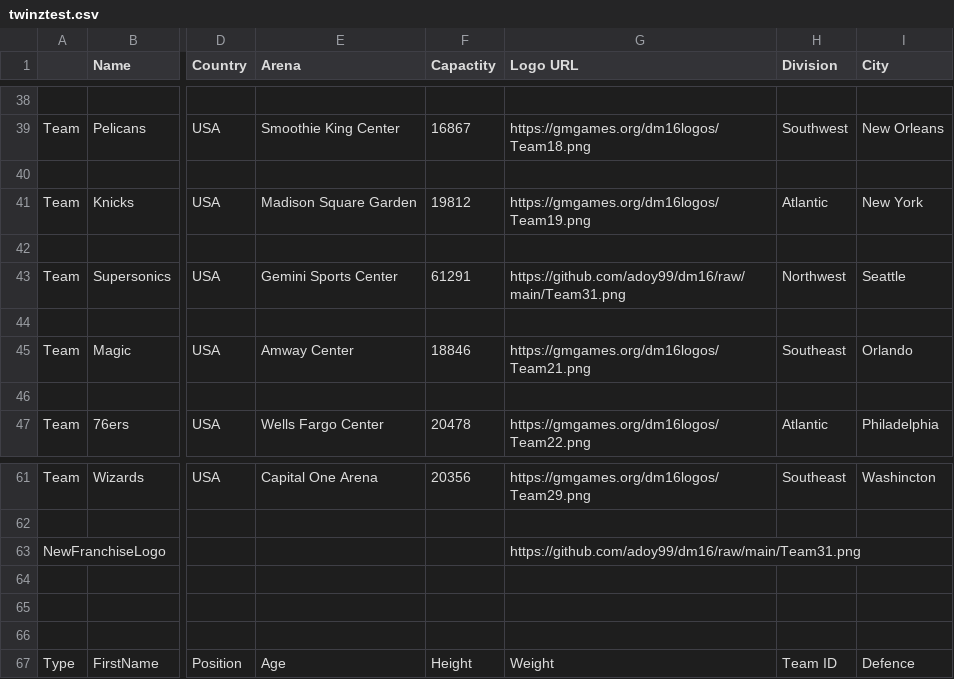
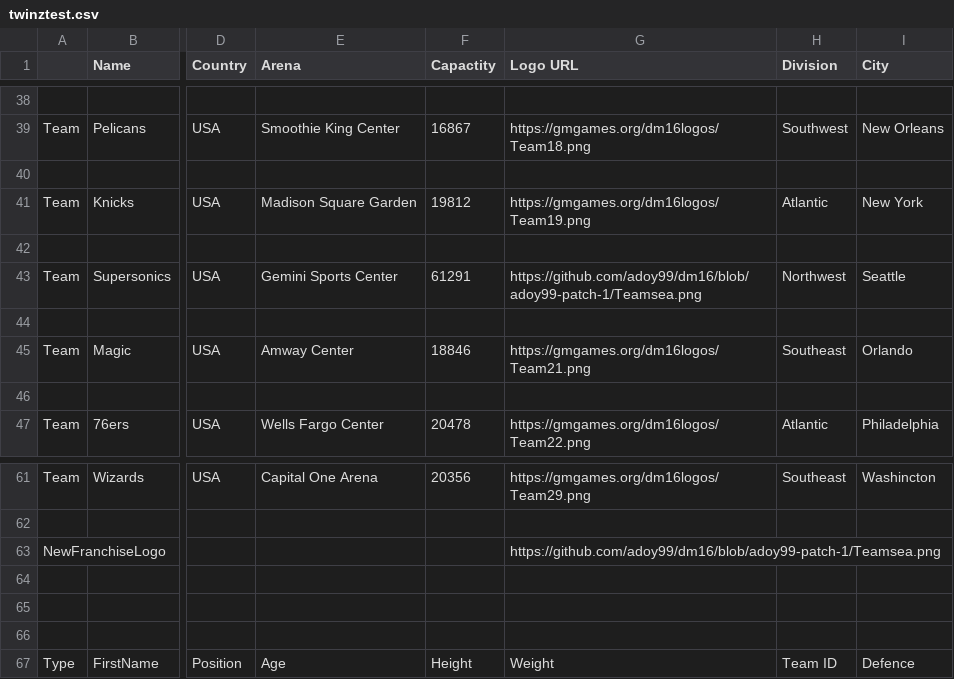
Before and after one commit to adoy99/dm16, a CSV file: twinztest.csv, drawn as a sheet; only a part is shown, gaps mark what is left out; the diff names each change by its address in the sheet, - before the commit and + after, or states it on an @@ line.

Commit message:
Update twinztest.csv

```diff
--- a/twinztest.csv
+++ b/twinztest.csv
-G43 (Logo URL): https://github.com/adoy99/dm16/raw/main/Team31.png
+G43 (Logo URL): https://github.com/adoy99/dm16/blob/adoy99-patch-1/Teamsea.png
-G63 (Logo URL): https://github.com/adoy99/dm16/raw/main/Team31.png
+G63 (Logo URL): https://github.com/adoy99/dm16/blob/adoy99-patch-1/Teamsea.png
```
